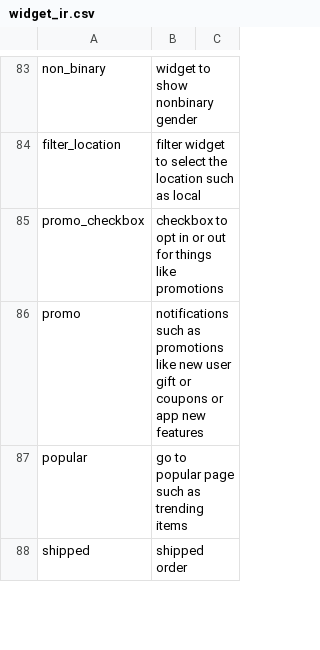
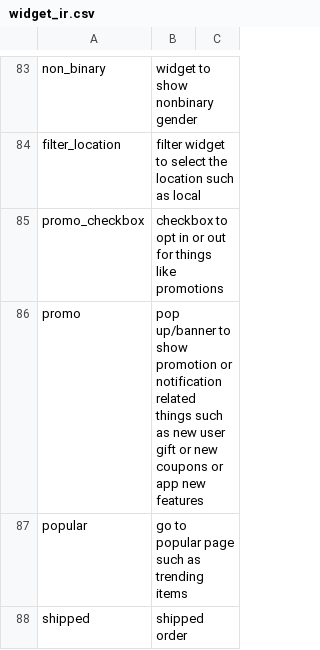
Before and after one commit to felicitia/UsageTesting-Repo, a CSV file: IR/widget_ir.csv, drawn as a sheet; only a part is shown, gaps mark what is left out.

Commit message:
Update widget_ir.csv

```diff
--- a/IR/widget_ir.csv
+++ b/IR/widget_ir.csv
@@ -85,3 +85,3 @@ filter_location,filter widget to select the location such as local,
 promo_checkbox,checkbox to opt in or out for things like promotions,
-promo,notifications such as promotions like new user gift or coupons or app new features,
+promo,pop up/banner to show promotion or notification related things such as new user gift or new coupons or app new features,
 popular,go to popular page such as trending items,
```
